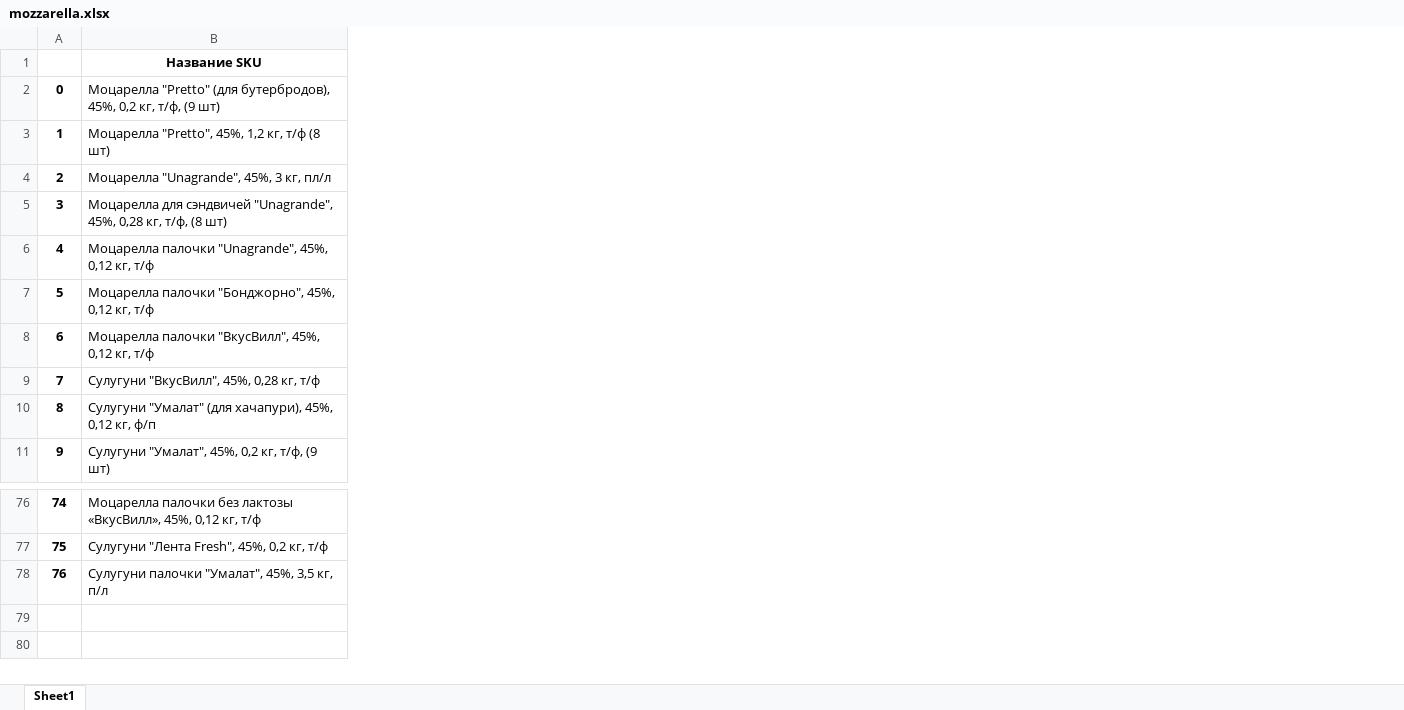
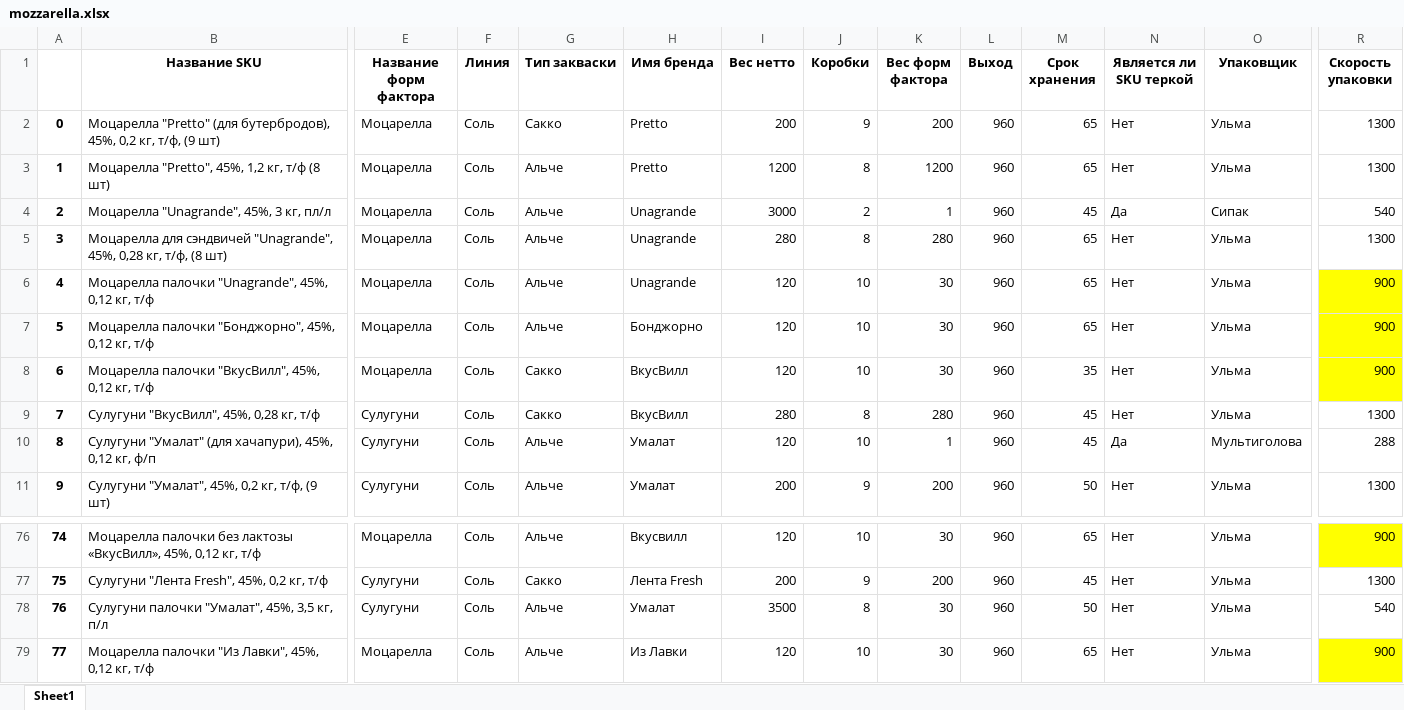
Before and after one commit to nkrokhmal/umalat, an Excel workbook: app/data/static/params/mozzarella.xlsx, sheet Sheet1, drawn as a sheet; only a part is shown, gaps mark what is left out; values as stored, in another font and other column widths than the file's, no borders; rows hold the shown columns only; the diff covers the shown part only; the diff names each change by its address in the sheet, - before the commit and + after, or states it on an @@ line.

```diff
--- a/app/data/static/params/mozzarella.xlsx (sheet Sheet1)
+++ b/app/data/static/params/mozzarella.xlsx (sheet Sheet1)
@@ column E (Название форм фактора) unhidden, rows 2-11: Моцарелла | Моцарелла | Моцарелла | Моцарелла | Моцарелла | Моцарелла | Моцарелла | Сулугуни | Сулугуни | Сулугуни; rows 76-78: Моцарелла | Сулугуни | Сулугуни @@
@@ column F (Линия) unhidden, rows 2-11: all Соль; rows 76-78: all Соль @@
@@ column G (Тип закваски) unhidden, rows 2-11: Сакко | Альче | Альче | Альче | Альче | Альче | Сакко | Сакко | Альче | Альче; rows 76-78: Альче | Сакко | Альче @@
@@ column H (Имя бренда) unhidden, rows 2-11: Pretto | Pretto | Unagrande | Unagrande | Unagrande | Бонджорно | ВкусВилл | ВкусВилл | Умалат | Умалат; rows 76-78: Вкусвилл | Лента Fresh | Умалат @@
@@ column I (Вес нетто) unhidden, rows 2-11: 200 | 1200 | 3000 | 280 | 120 | 120 | 120 | 280 | 120 | 200; rows 76-78: 120 | 200 | 3500 @@
@@ column J (Коробки) unhidden, rows 2-11: 9 | 8 | 2 | 8 | 10 | 10 | 10 | 8 | 10 | 9; rows 76-78: 10 | 9 | 8 @@
@@ column K (Вес форм фактора) unhidden, rows 2-11: 200 | 1200 | 1 | 280 | 30 | 30 | 30 | 280 | 1 | 200; rows 76-78: 30 | 200 | 30 @@
@@ column L (Выход) unhidden, rows 2-11: all 960; rows 76-78: all 960 @@
@@ column M (Срок хранения) unhidden, rows 2-11: 65 | 65 | 45 | 65 | 65 | 65 | 35 | 45 | 45 | 50; rows 76-78: 65 | 45 | 50 @@
@@ column N (Является ли SKU теркой) unhidden, rows 2-11: Нет | Нет | Да | Нет | Нет | Нет | Нет | Нет | Да | Нет; rows 76-78: all Нет @@
@@ column O (Упаковщик) unhidden, rows 2-11: Ульма | Ульма | Сипак | Ульма | Ульма | Ульма | Ульма | Ульма | Мультиголова | Ульма; rows 76-78: all Ульма @@
@@ column R (Скорость упаковки) unhidden, rows 2-11: 1300 | 1300 | 540 | 1300 | 900 | 900 | 900 | 1300 | 288 | 1300; rows 76-78: 900 | 1300 | 540 @@
+row 79: 77 | Моцарелла палочки "Из Лавки", 45%, 0,12 кг, т/ф | Моцарелла | Соль | Альче | Из Лавки | 120 | 10 | 30 | 960 | 65 | Нет | Ульма | 900
```
Also changed, not shown: 5 added columns elsewhere in this sheet, app/data/static/params/brynza.xlsx, 4 other files.
